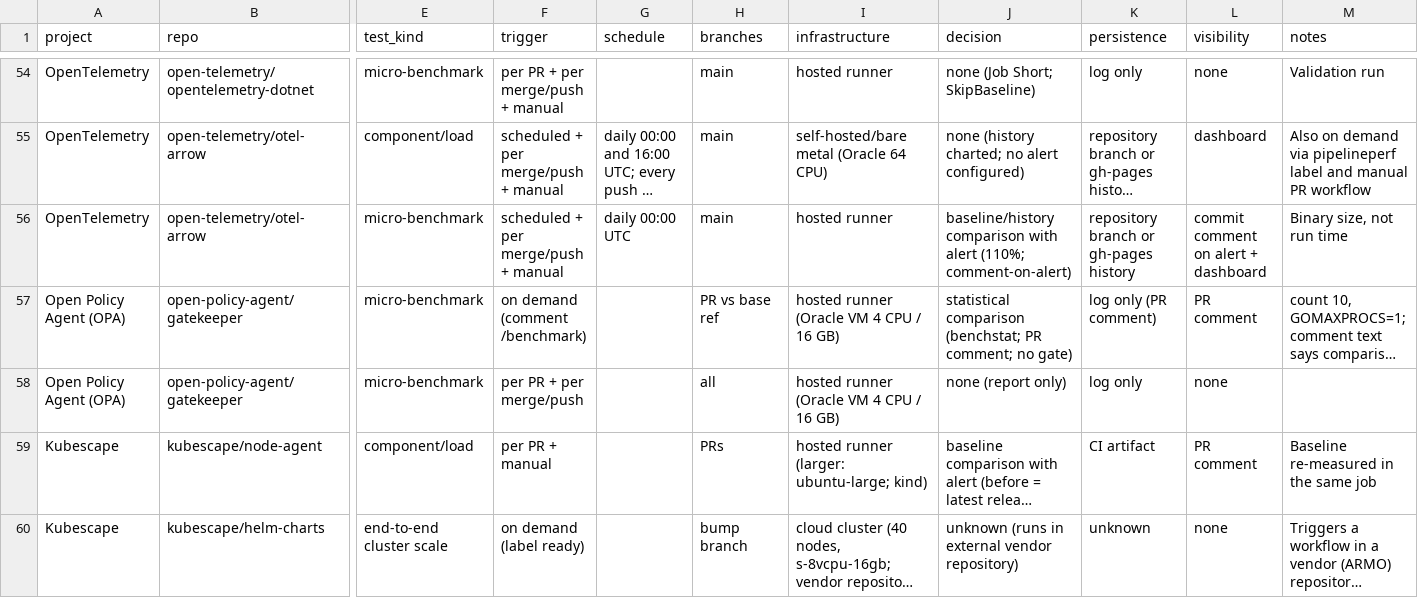
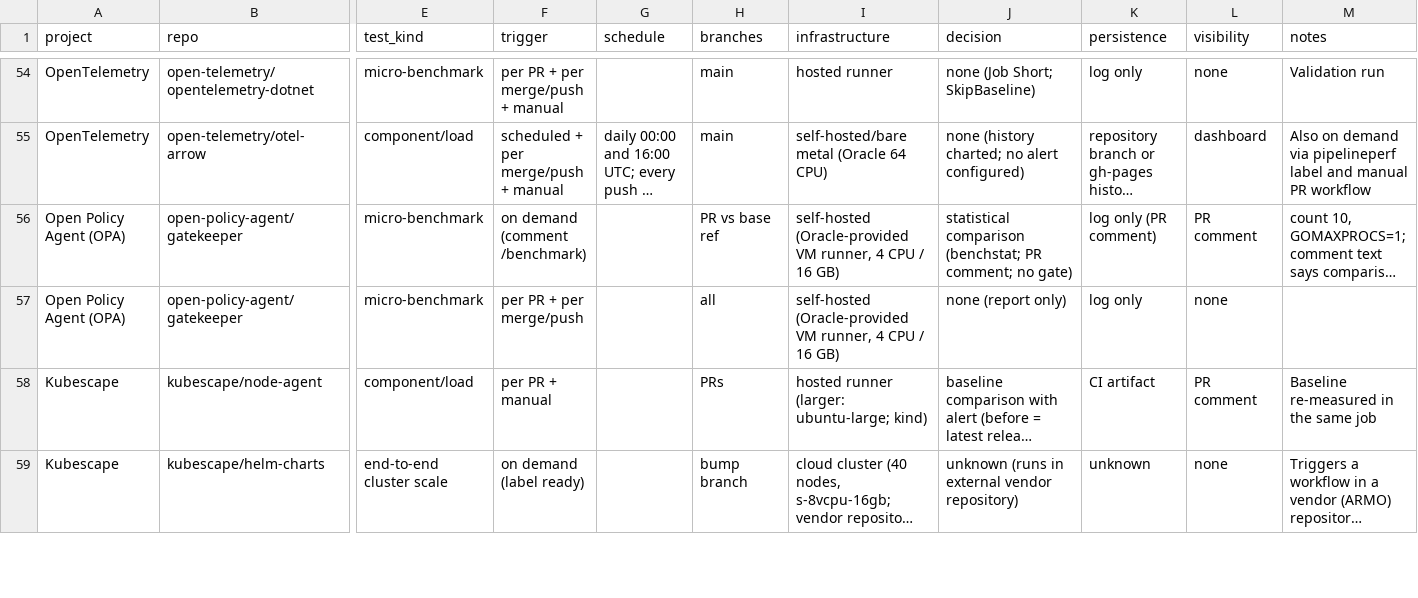
Before and after one commit to MayorFaj/cncf-perf-ci-survey, a CSV file: data/coding_workflows.csv, drawn as a sheet; only a part is shown, gaps mark what is left out; long unchanged cells end in …; removed rows and columns are numbered as before the commit, all else as after; rows hold the shown columns only; the diff covers the shown part only; the diff names each change by its address in the sheet, - before the commit and + after, or states it on an @@ line.

```diff
--- a/data/coding_workflows.csv
+++ b/data/coding_workflows.csv
-row 56: OpenTelemetry | open-telemetry/otel-arrow | micro-benchmark | scheduled + per merge/push + manual | daily 00:00 UTC | main | hosted runner | baseline/history comparison with alert (110%; comment-on-alert) | repository branch or gh-pages history | commit comment on alert + dashboard | Binary size, not run time
-I56:I57 (infrastructure): hosted runner (Oracle VM 4 CPU…
+I56:I57 (infrastructure): self-hosted (Oracle-provided VM runner, 4 CPU…
```
Also changed, not shown: 1 added row elsewhere in this file, data/actions_tracked.csv, data/candidates_disposition.csv, 4 other files.
